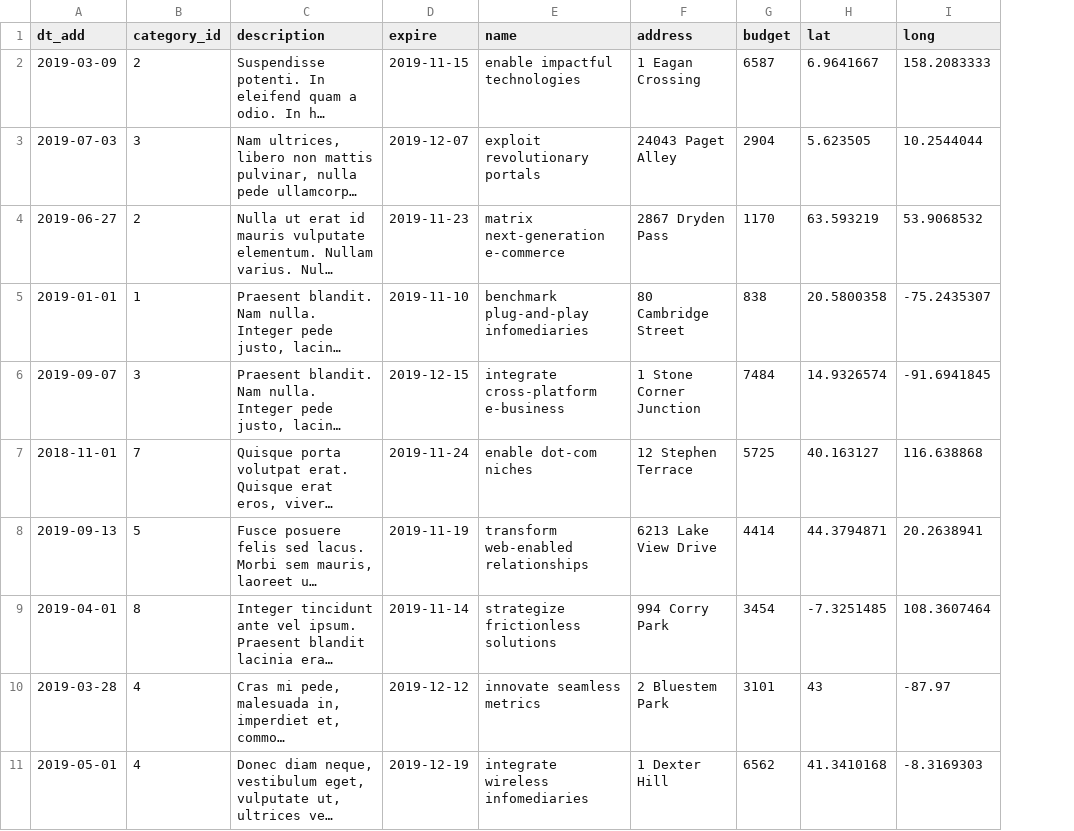
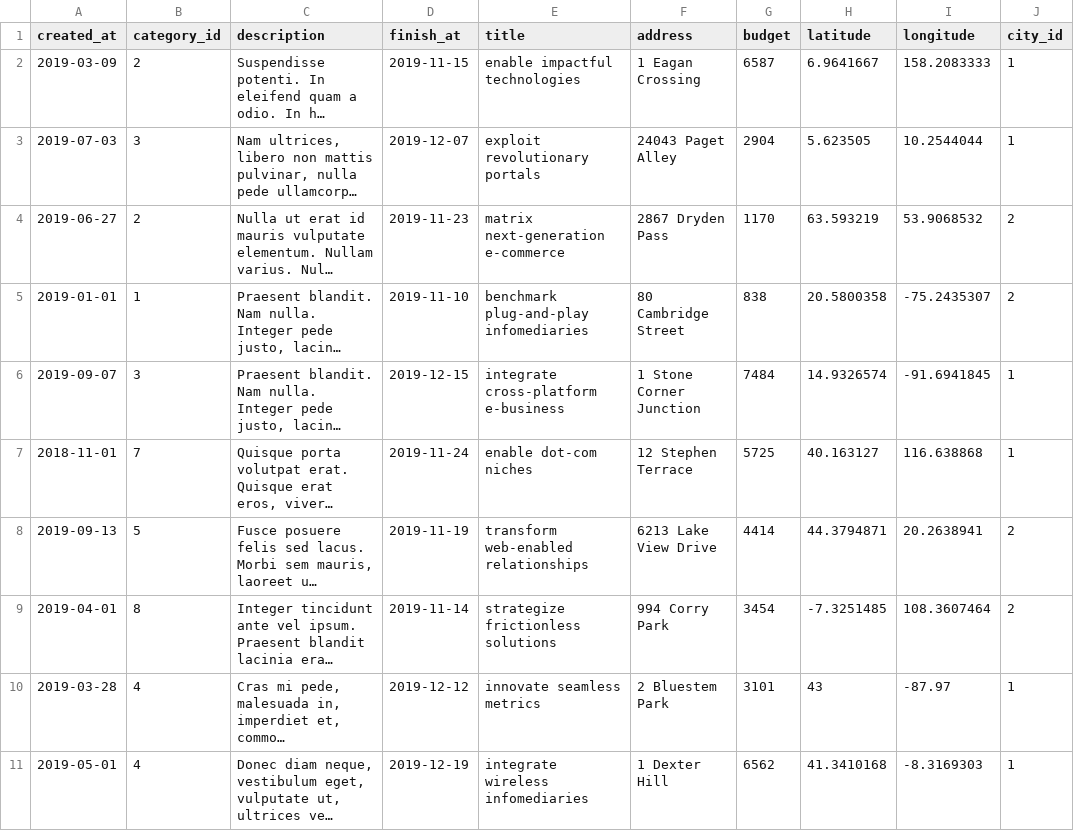
Before and after one commit to oegir/htmlacademy, a CSV file: data/tasks.csv, drawn as a sheet; long unchanged cells end in …; the diff names each change by its address in the sheet, - before the commit and + after, or states it on an @@ line.

```diff
--- a/data/tasks.csv
+++ b/data/tasks.csv
+column J (city_id), rows 2-11: 1 | 1 | 2 | 2 | 1 | 1 | 2 | 2 | 1 | 1
-A1: dt_add
+A1: created_at
-D1: expire
+D1: finish_at
-E1: name
+E1: title
-H1: lat
+H1: latitude
-I1: long
+I1: longitude
```
Also changed, not shown: data/opinions.csv, data/profiles.csv, 4 other files.
